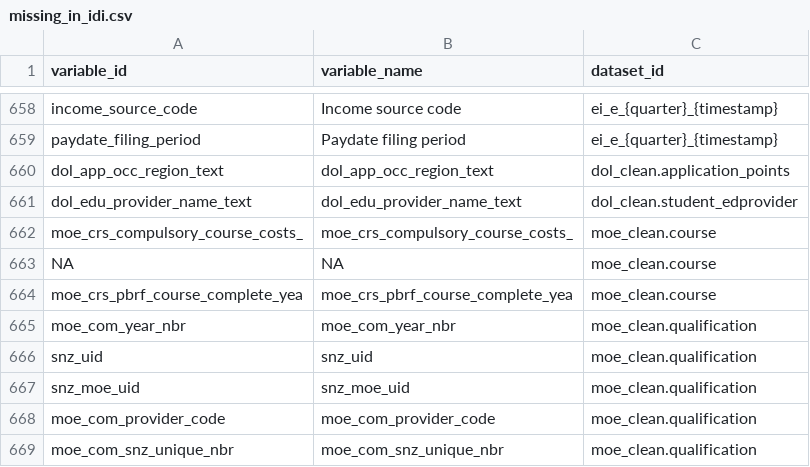
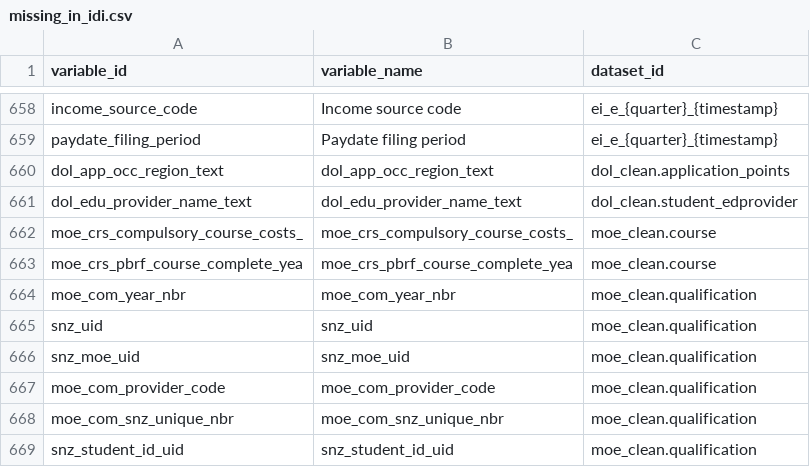
Before and after one commit to tmelliott/idi-search-app, a CSV file: data/missing_in_idi.csv, drawn as a sheet; only a part is shown, gaps mark what is left out; the shorter side is filled out with more unchanged rows.

```diff
--- a/data/missing_in_idi.csv
+++ b/data/missing_in_idi.csv
@@ -662,3 +662,2 @@ dol_edu_provider_name_text,dol_edu_provider_name_text,dol_clean.student_edprovid
 moe_crs_compulsory_course_costs_,moe_crs_compulsory_course_costs_,moe_clean.course
-NA,NA,moe_clean.course
 moe_crs_pbrf_course_complete_yea,moe_crs_pbrf_course_complete_yea,moe_clean.course
```
Also changed, not shown: 2 other files.
